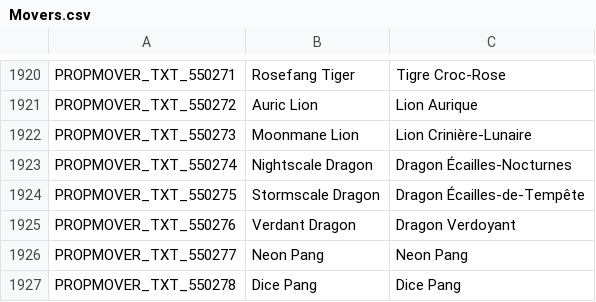
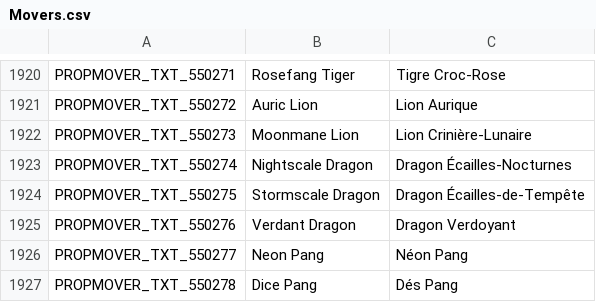
Before and after one commit to Gala-Lab/Flyff-Universe-Translations, a CSV file: French/Movers.csv, drawn as a sheet; only a part is shown, gaps mark what is left out.

Commit message:
Update French translations for Neon and Dice Pang

```diff
--- a/French/Movers.csv
+++ b/French/Movers.csv
@@ -1925,3 +1925,3 @@ PROPMOVER_TXT_550275,Stormscale Dragon,Dragon Écailles-de-Tempête
 PROPMOVER_TXT_550276,Verdant Dragon,Dragon Verdoyant
-PROPMOVER_TXT_550277,Neon Pang,Neon Pang
-PROPMOVER_TXT_550278,Dice Pang,Dice Pang
+PROPMOVER_TXT_550277,Neon Pang,Néon Pang
+PROPMOVER_TXT_550278,Dice Pang,Dés Pang
```
